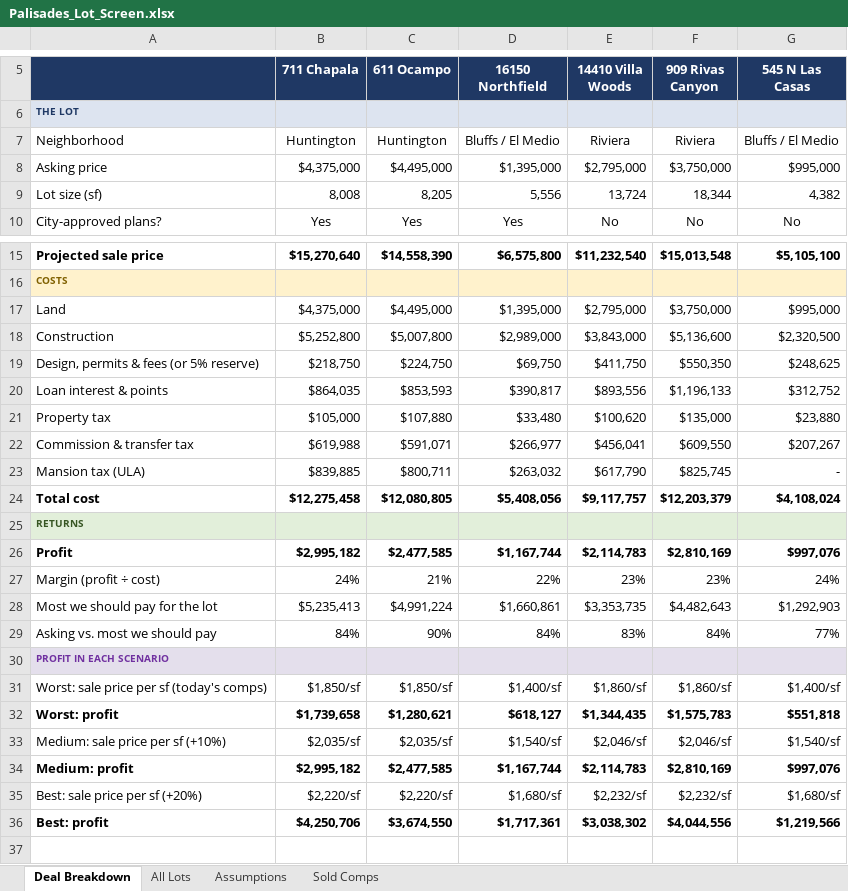
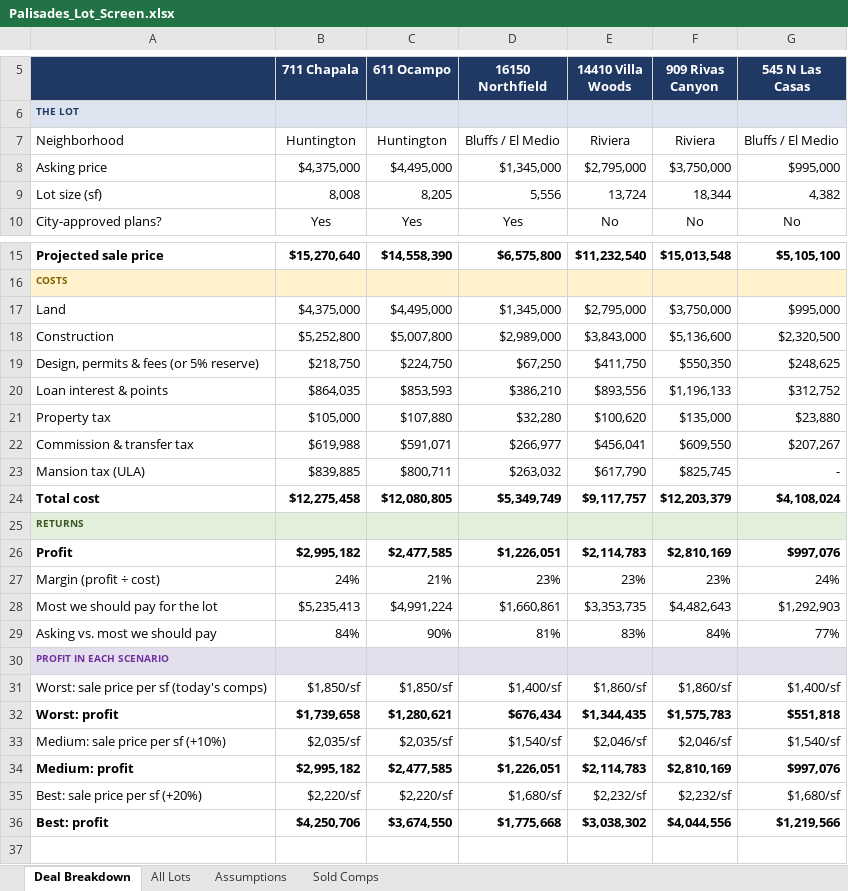
Before and after one commit to yehudaatzmon-98/malibu-rebuild-screen, an Excel workbook: palisades_lots/Palisades_Lot_Screen.xlsx, sheet Deal Breakdown, drawn as a sheet; only a part is shown, gaps mark what is left out; values as stored, in another font and other column widths than the file's, no borders; conditional formats not drawn; the diff names each change by its address in the sheet, - before the commit and + after, or states it on an @@ line.

```diff
--- a/palisades_lots/Palisades_Lot_Screen.xlsx (sheet Deal Breakdown)
+++ b/palisades_lots/Palisades_Lot_Screen.xlsx (sheet Deal Breakdown)
-D8 (16150 Northfield): $1,395,000
+D8 (16150 Northfield): $1,345,000
-D17 (16150 Northfield): $1,395,000
+D17 (16150 Northfield): $1,345,000
-D19 (16150 Northfield): $69,750
+D19 (16150 Northfield): $67,250
-D20 (16150 Northfield): $390,817
+D20 (16150 Northfield): $386,210
-D21 (16150 Northfield): $33,480
+D21 (16150 Northfield): $32,280
-D24 (16150 Northfield): $5,408,056
+D24 (16150 Northfield): $5,349,749
-D26 (16150 Northfield): $1,167,744
+D26 (16150 Northfield): $1,226,051
-D27 (16150 Northfield): 22%
+D27 (16150 Northfield): 23%
-D29 (16150 Northfield): 84%
+D29 (16150 Northfield): 81%
-D32 (16150 Northfield): $618,127
+D32 (16150 Northfield): $676,434
-D34 (16150 Northfield): $1,167,744
+D34 (16150 Northfield): $1,226,051
-D36 (16150 Northfield): $1,717,361
+D36 (16150 Northfield): $1,775,668
```
Also changed, not shown: sheet All Lots, formulas that keep their value, 10 other files.
